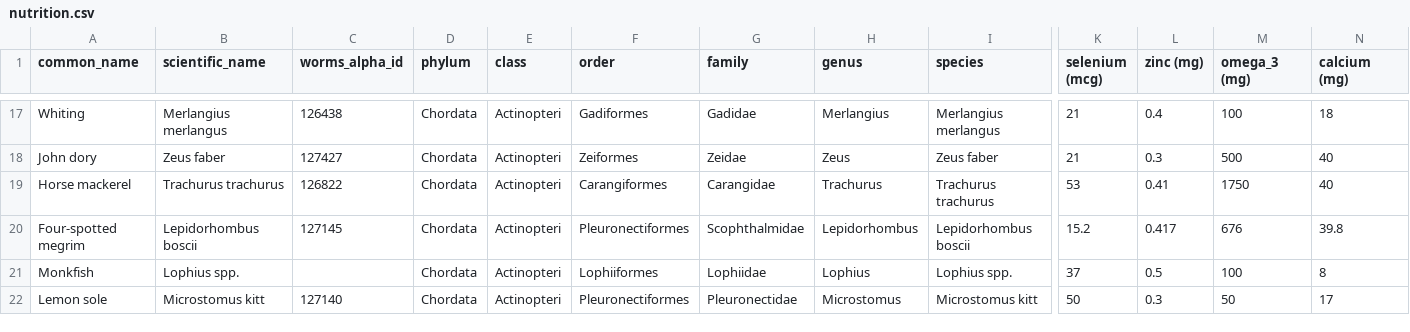
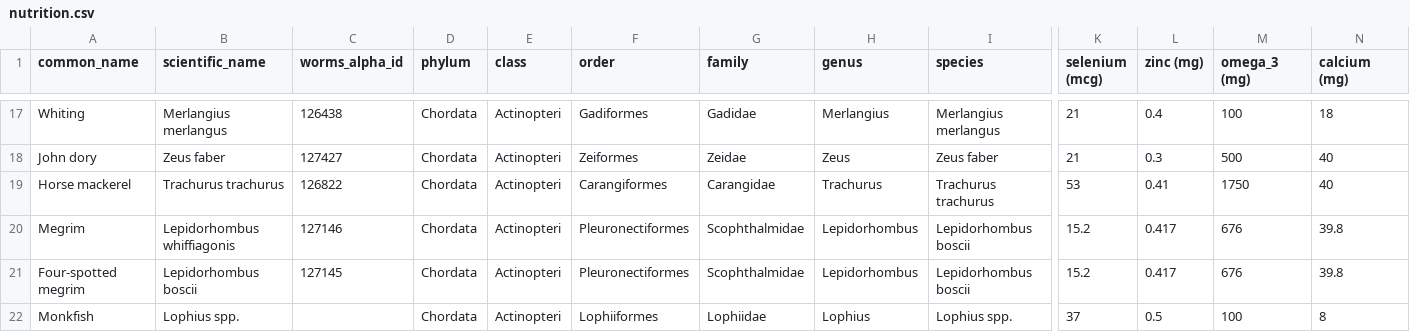
Before and after one commit to gustavdelius/mizerShiny, a CSV file: inst/app/Including/Nutrition/checkNutrition/nutrition.csv, drawn as a sheet; only a part is shown, gaps mark what is left out; the shorter side is filled out with more unchanged rows; rows hold the shown columns only; the diff names each change by its address in the sheet, - before the commit and + after, or states it on an @@ line.

Commit message:
clone 4 spotted megrim to create a megrim entry. Will need to get proper common megrim nutrient data in due course

```diff
--- a/inst/app/Including/Nutrition/checkNutrition/nutrition.csv
+++ b/inst/app/Including/Nutrition/checkNutrition/nutrition.csv
+row 20: Megrim | Lepidorhombus whiffiagonis | 127146 | Chordata | Actinopteri | Pleuronectiformes | Scophthalmidae | Lepidorhombus | Lepidorhombus boscii | 15.2 | 0.417 | 676 | 39.8
```
